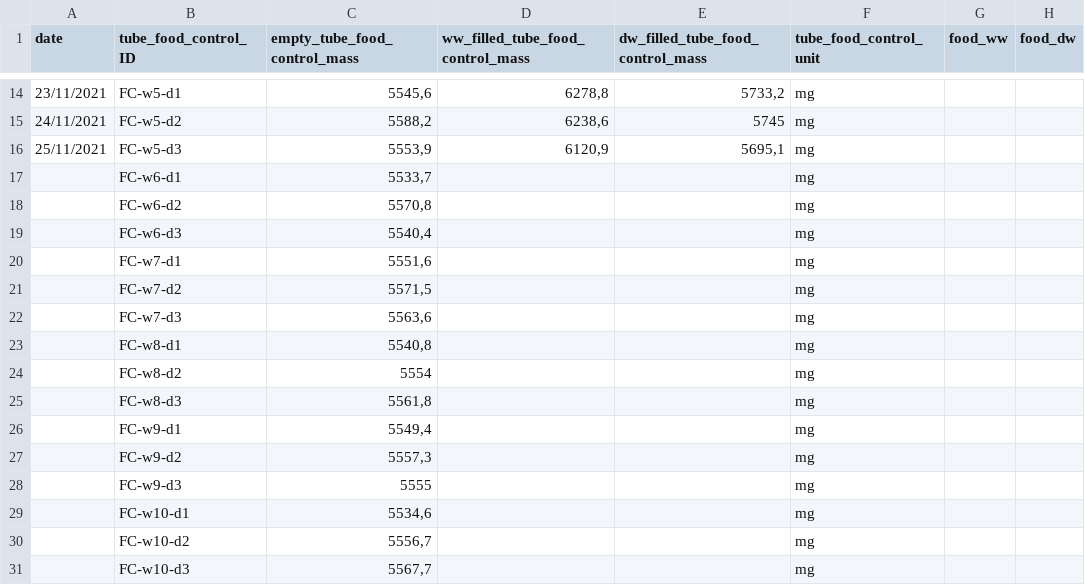
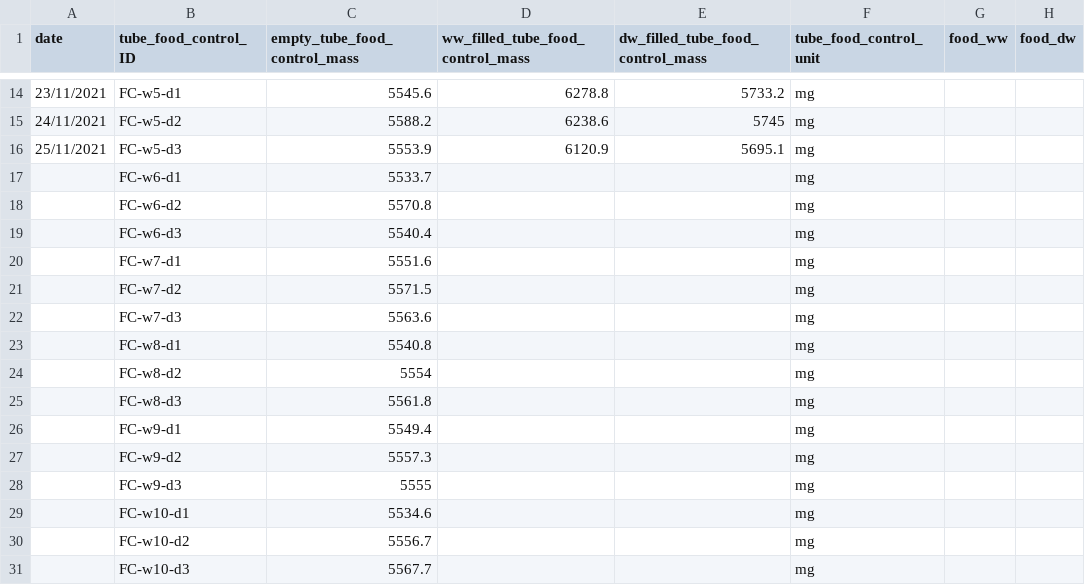
Before and after one commit to samuelcharberet/intake_rate_experiment, a CSV file: 1_data/data_irn_food_controls.csv, drawn as a sheet; only a part is shown, gaps mark what is left out; the diff covers the shown part only; the diff names each change by its address in the sheet, - before the commit and + after, or states it on an @@ line.

```diff
--- a/1_data/data_irn_food_controls.csv
+++ b/1_data/data_irn_food_controls.csv
-C14 (empty_tube_food_control_mass): 5545,6
+C14 (empty_tube_food_control_mass): 5545.6
-D14 (ww_filled_tube_food_control_mass): 6278,8
+D14 (ww_filled_tube_food_control_mass): 6278.8
-E14 (dw_filled_tube_food_control_mass): 5733,2
+E14 (dw_filled_tube_food_control_mass): 5733.2
-C15 (empty_tube_food_control_mass): 5588,2
+C15 (empty_tube_food_control_mass): 5588.2
-D15 (ww_filled_tube_food_control_mass): 6238,6
+D15 (ww_filled_tube_food_control_mass): 6238.6
-C16 (empty_tube_food_control_mass): 5553,9
+C16 (empty_tube_food_control_mass): 5553.9
-D16 (ww_filled_tube_food_control_mass): 6120,9
+D16 (ww_filled_tube_food_control_mass): 6120.9
-E16 (dw_filled_tube_food_control_mass): 5695,1
+E16 (dw_filled_tube_food_control_mass): 5695.1
-C17 (empty_tube_food_control_mass): 5533,7
+C17 (empty_tube_food_control_mass): 5533.7
-C18 (empty_tube_food_control_mass): 5570,8
+C18 (empty_tube_food_control_mass): 5570.8
-C19 (empty_tube_food_control_mass): 5540,4
+C19 (empty_tube_food_control_mass): 5540.4
-C20 (empty_tube_food_control_mass): 5551,6
+C20 (empty_tube_food_control_mass): 5551.6
-C21 (empty_tube_food_control_mass): 5571,5
+C21 (empty_tube_food_control_mass): 5571.5
-C22 (empty_tube_food_control_mass): 5563,6
+C22 (empty_tube_food_control_mass): 5563.6
-C23 (empty_tube_food_control_mass): 5540,8
+C23 (empty_tube_food_control_mass): 5540.8
-C25 (empty_tube_food_control_mass): 5561,8
+C25 (empty_tube_food_control_mass): 5561.8
-C26 (empty_tube_food_control_mass): 5549,4
+C26 (empty_tube_food_control_mass): 5549.4
-C27 (empty_tube_food_control_mass): 5557,3
+C27 (empty_tube_food_control_mass): 5557.3
-C29 (empty_tube_food_control_mass): 5534,6
+C29 (empty_tube_food_control_mass): 5534.6
-C30 (empty_tube_food_control_mass): 5556,7
+C30 (empty_tube_food_control_mass): 5556.7
-C31 (empty_tube_food_control_mass): 5567,7
+C31 (empty_tube_food_control_mass): 5567.7
```
Also changed, not shown: 32 edited cells elsewhere in this file, 1_data/data_irn_individuals_controls.csv.
